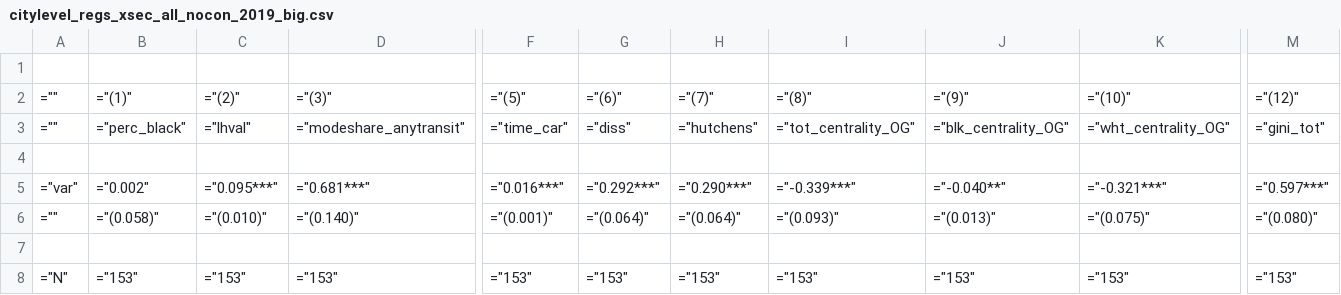
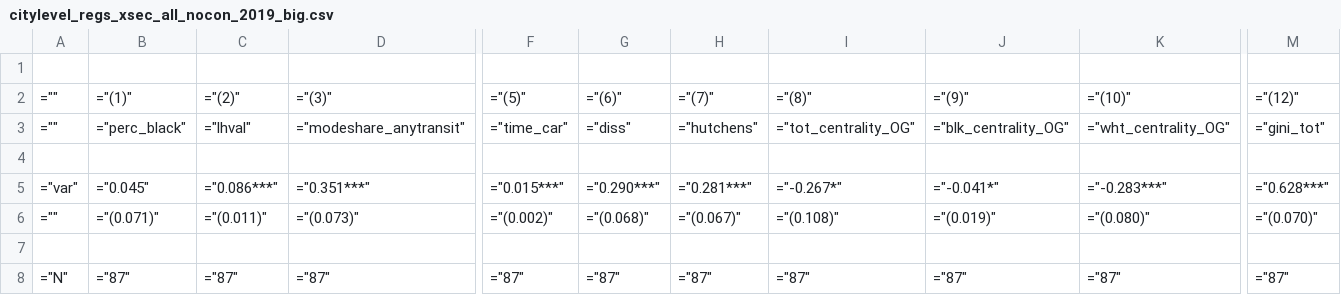
Before and after one commit to cseveren/RacializedCommutes, a CSV file: results/black-white/tables/citylevel_regs_xsec_all_nocon_2019_big.csv, drawn as a sheet; only a part is shown, gaps mark what is left out; removed rows and columns are numbered as before the commit, all else as after; rows hold the shown columns only; the diff covers the shown part only; the diff names each change by its address in the sheet, - before the commit and + after, or states it on an @@ line.

```diff
--- a/results/black-white/tables/citylevel_regs_xsec_all_nocon_2019_big.csv
+++ b/results/black-white/tables/citylevel_regs_xsec_all_nocon_2019_big.csv
-B5: ="0.002"
+B5: ="0.045"
-C5: ="0.095***"
+C5: ="0.086***"
-D5: ="0.681***"
+D5: ="0.351***"
-F5: ="0.016***"
+F5: ="0.015***"
-G5: ="0.292***"
+G5: ="0.290***"
-H5: ="0.290***"
+H5: ="0.281***"
-I5: ="-0.339***"
+I5: ="-0.267*"
-J5: ="-0.040**"
+J5: ="-0.041*"
-K5: ="-0.321***"
+K5: ="-0.283***"
-M5: ="0.597***"
+M5: ="0.628***"
-B6: ="(0.058)"
+B6: ="(0.071)"
-C6: ="(0.010)"
+C6: ="(0.011)"
-D6: ="(0.140)"
+D6: ="(0.073)"
-F6: ="(0.001)"
+F6: ="(0.002)"
-G6: ="(0.064)"
+G6: ="(0.068)"
-H6: ="(0.064)"
+H6: ="(0.067)"
-I6: ="(0.093)"
+I6: ="(0.108)"
-J6: ="(0.013)"
+J6: ="(0.019)"
-K6: ="(0.075)"
+K6: ="(0.080)"
-M6: ="(0.080)"
+M6: ="(0.070)"
-row 8: ="N" | ="153" | ="153" | ="153" | ="153" | ="153" | ="153" | ="153" | ="153" | ="153" | ="153"
+row 8: ="N" | ="87" | ="87" | ="87" | ="87" | ="87" | ="87" | ="87" | ="87" | ="87" | ="87"
```
Also changed, not shown: 27 edited cells elsewhere in this file, results/black-white/tables/citylevel_regs_xsec_all_lpop_1980_big.csv, results/black-white/tables/citylevel_regs_xsec_all_lpop_2000_big.csv, 55 other files.
